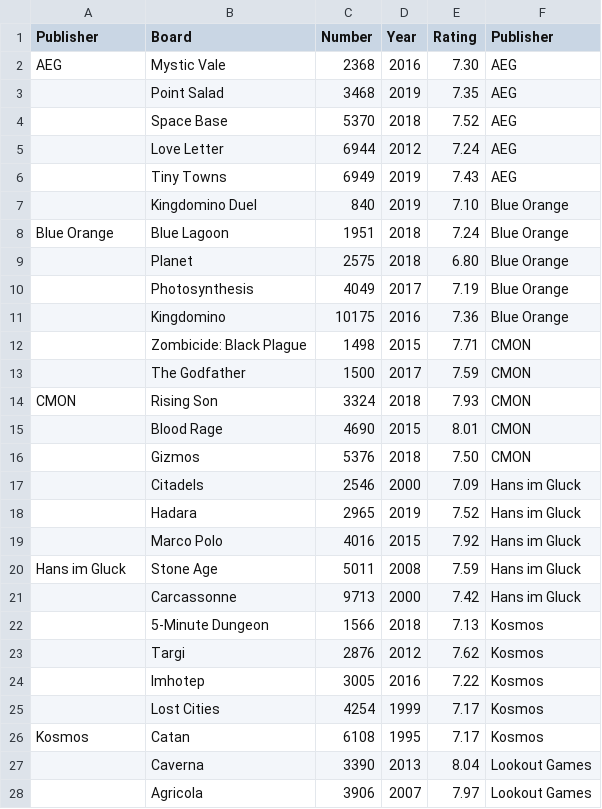
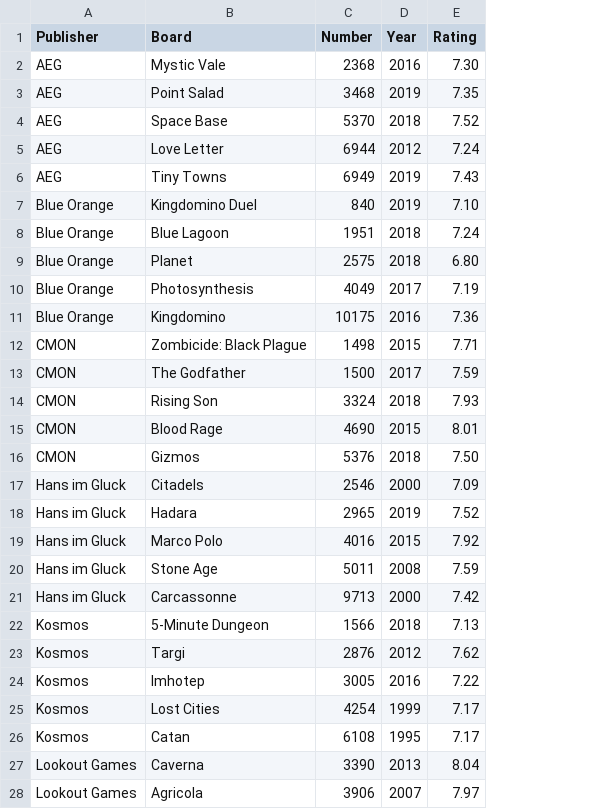
Before and after one commit to tegwenmckenzie/d3.js-uoft, a CSV file: CLEANED_table3_boardgames.csv, drawn as a sheet; only a part is shown; the diff covers the shown part only; the diff names each change by its address in the sheet, - before the commit and + after, or states it on an @@ line.

Commit message:
Add files via upload

```diff
--- a/CLEANED_table3_boardgames.csv
+++ b/CLEANED_table3_boardgames.csv
-column F (Publisher), rows 2-28: AEG | AEG | AEG | AEG | AEG | Blue Orange | Blue Orange | Blue Orange | Blue Orange | Blue Orange | CMON | CMON | CMON | CMON | CMON | Hans im Gluck | Hans im Gluck | Hans im Gluck | Hans im Gluck | Hans im Gluck | Kosmos | Kosmos | Kosmos | Kosmos | Kosmos | Lookout Games | Lookout Games
-A3:A6 (Publisher): (empty)
+A3:A6 (Publisher): AEG
-A7 (Publisher): (empty)
+A7 (Publisher): Blue Orange
-A9:A11 (Publisher): (empty)
+A9:A11 (Publisher): Blue Orange
-A12:A13 (Publisher): (empty)
+A12:A13 (Publisher): CMON
-A15:A16 (Publisher): (empty)
+A15:A16 (Publisher): CMON
-A17:A19 (Publisher): (empty)
+A17:A19 (Publisher): Hans im Gluck
-A21 (Publisher): (empty)
+A21 (Publisher): Hans im Gluck
-A22:A25 (Publisher): (empty)
+A22:A25 (Publisher): Kosmos
-A27:A28 (Publisher): (empty)
+A27:A28 (Publisher): Lookout Games
```
Also changed, not shown: 2 removed rows and 8 edited cells elsewhere in this file.
